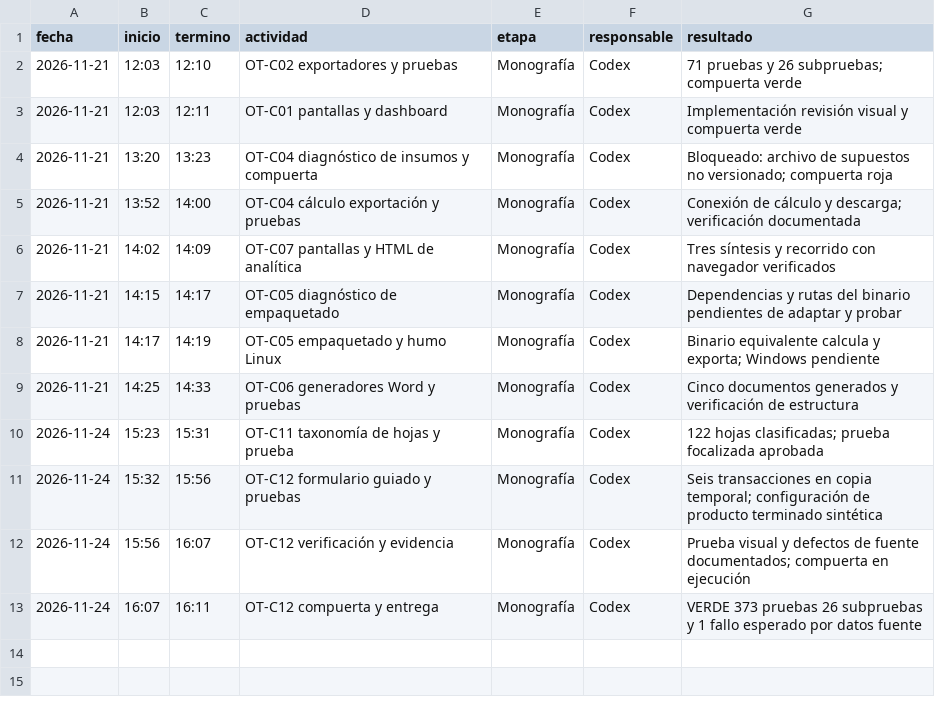
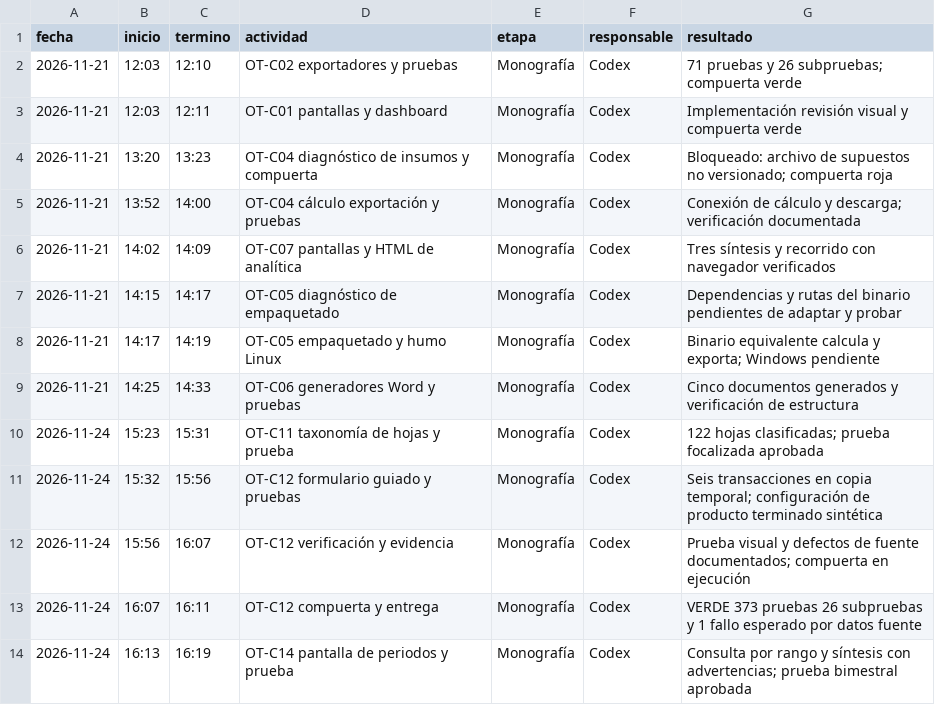
Before and after one commit to patrickpaucara-eng/sistema-costos-consolidado, a CSV file: docs/entrega/tiempos/codex.csv, drawn as a sheet.

Commit message:
OT-C14: pantalla de periodos

```diff
--- a/docs/entrega/tiempos/codex.csv
+++ b/docs/entrega/tiempos/codex.csv
@@ -13 +13,2 @@ fecha,inicio,termino,actividad,etapa,responsable,resultado
 2026-11-24,16:07,16:11,OT-C12 compuerta y entrega,Monografía,Codex,VERDE 373 pruebas 26 subpruebas y 1 fallo esperado por datos fuente
+2026-11-24,16:13,16:19,OT-C14 pantalla de periodos y prueba,Monografía,Codex,Consulta por rango y síntesis con advertencias; prueba bimestral aprobada
```
Also changed, not shown: 2 other files.
